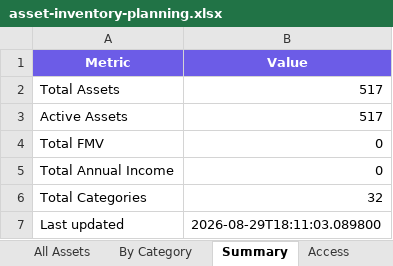
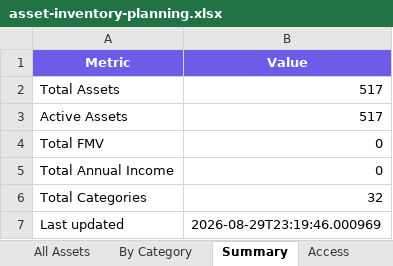
Before and after one commit to elementwork/assets, an Excel workbook: output/asset-inventory-planning.xlsx, sheet Summary, drawn as a sheet; values as stored, in another font and other column widths than the file's, no borders; the diff names each change by its address in the sheet, - before the commit and + after, or states it on an @@ line.

```diff
--- a/output/asset-inventory-planning.xlsx (sheet Summary)
+++ b/output/asset-inventory-planning.xlsx (sheet Summary)
-B7 (Value): 2026-08-29T18:11:03.089800
+B7 (Value): 2026-08-29T23:19:46.000969
```
Also changed, not shown: output/asset-inventory-zh-planning.xlsx, 12 other files.
